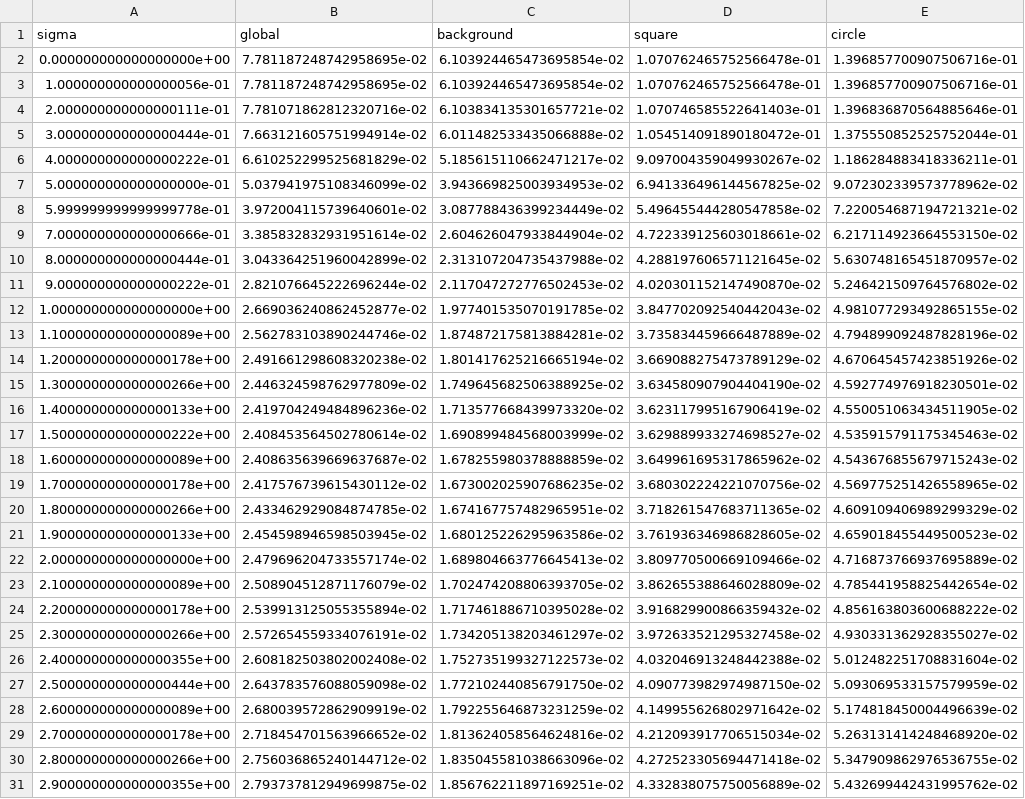
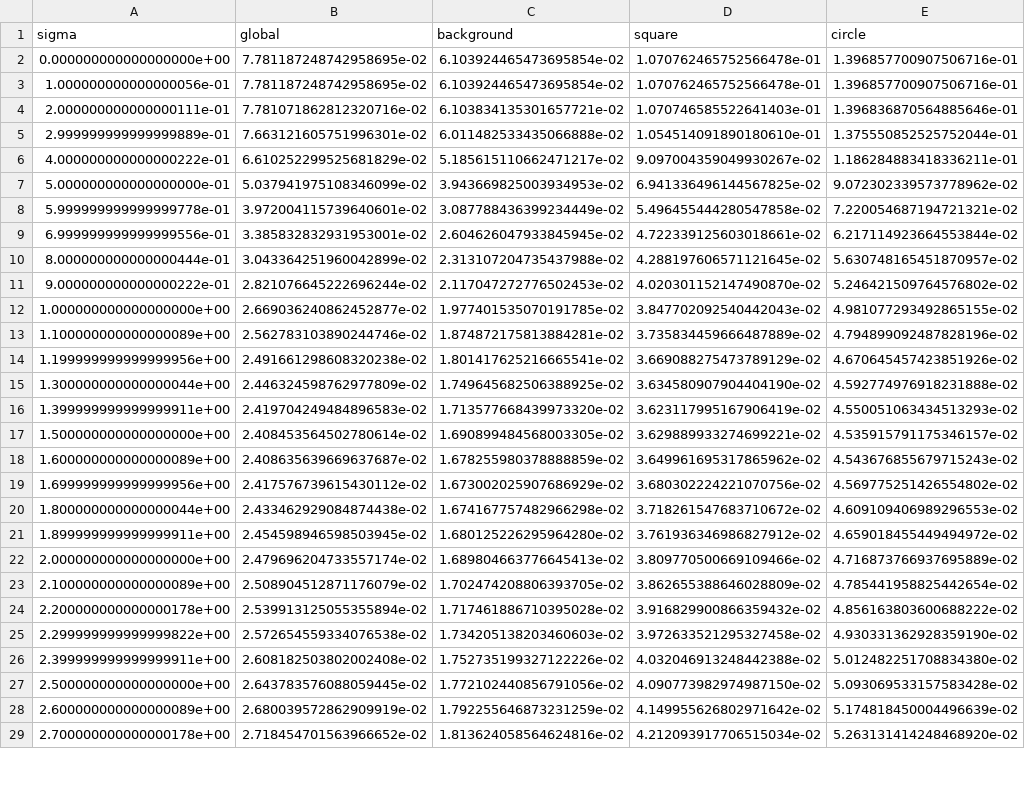
Before and after one commit to nico031022/t2_Procesamiento_Imagenes_nicolas_sanchez, a CSV file: resultados/pregunta1/rmse_sigma.csv, drawn as a sheet; only a part is shown; the diff covers the shown part only.

Commit message:
crear estimacion local y mapa adaptativo de sigma

```diff
--- a/resultados/pregunta1/rmse_sigma.csv
+++ b/resultados/pregunta1/rmse_sigma.csv
@@ -4,3 +4,3 @@ sigma,global,background,square,circle
 2.000000000000000111e-01,7.781071862812320716e-02,6.103834135301657721e-02,1.070746585522641403e-01,1.396836870564885646e-01
-3.000000000000000444e-01,7.663121605751994914e-02,6.011482533435066888e-02,1.054514091890180472e-01,1.375550852525752044e-01
+2.999999999999999889e-01,7.663121605751996301e-02,6.011482533435066888e-02,1.054514091890180610e-01,1.375550852525752044e-01
 4.000000000000000222e-01,6.610252299525681829e-02,5.185615110662471217e-02,9.097004359049930267e-02,1.186284883418336211e-01
@@ -8,3 +8,3 @@ sigma,global,background,square,circle
 5.999999999999999778e-01,3.972004115739640601e-02,3.087788436399234449e-02,5.496455444280547858e-02,7.220054687194721321e-02
-7.000000000000000666e-01,3.385832832931951614e-02,2.604626047933844904e-02,4.722339125603018661e-02,6.217114923664553150e-02
+6.999999999999999556e-01,3.385832832931953001e-02,2.604626047933845945e-02,4.722339125603018661e-02,6.217114923664553844e-02
 8.000000000000000444e-01,3.043364251960042899e-02,2.313107204735437988e-02,4.288197606571121645e-02,5.630748165451870957e-02
@@ -13,10 +13,10 @@ sigma,global,background,square,circle
 1.100000000000000089e+00,2.562783103890244746e-02,1.874872175813884281e-02,3.735834459666487889e-02,4.794899092487828196e-02
-1.200000000000000178e+00,2.491661298608320238e-02,1.801417625216665194e-02,3.669088275473789129e-02,4.670645457423851926e-02
-1.300000000000000266e+00,2.446324598762977809e-02,1.749645682506388925e-02,3.634580907904404190e-02,4.592774976918230501e-02
-1.400000000000000133e+00,2.419704249484896236e-02,1.713577668439973320e-02,3.623117995167906419e-02,4.550051063434511905e-02
-1.500000000000000222e+00,2.408453564502780614e-02,1.690899484568003999e-02,3.629889933274698527e-02,4.535915791175345463e-02
+1.199999999999999956e+00,2.491661298608320238e-02,1.801417625216665541e-02,3.669088275473789129e-02,4.670645457423851926e-02
+1.300000000000000044e+00,2.446324598762977809e-02,1.749645682506388925e-02,3.634580907904404190e-02,4.592774976918231888e-02
+1.399999999999999911e+00,2.419704249484896583e-02,1.713577668439973320e-02,3.623117995167906419e-02,4.550051063434513293e-02
+1.500000000000000000e+00,2.408453564502780614e-02,1.690899484568003305e-02,3.629889933274699221e-02,4.535915791175346157e-02
 1.600000000000000089e+00,2.408635639669637687e-02,1.678255980378888859e-02,3.649961695317865962e-02,4.543676855679715243e-02
-1.700000000000000178e+00,2.417576739615430112e-02,1.673002025907686235e-02,3.680302224221070756e-02,4.569775251426558965e-02
-1.800000000000000266e+00,2.433462929084874785e-02,1.674167757482965951e-02,3.718261547683711365e-02,4.609109406989299329e-02
-1.900000000000000133e+00,2.454598946598503945e-02,1.680125226295963586e-02,3.761936346986828605e-02,4.659018455449500523e-02
+1.699999999999999956e+00,2.417576739615430112e-02,1.673002025907686929e-02,3.680302224221070756e-02,4.569775251426554802e-02
+1.800000000000000044e+00,2.433462929084874438e-02,1.674167757482966298e-02,3.718261547683710672e-02,4.609109406989296553e-02
+1.899999999999999911e+00,2.454598946598503945e-02,1.680125226295964280e-02,3.761936346986827912e-02,4.659018455449494972e-02
 2.000000000000000000e+00,2.479696204733557174e-02,1.689804663776645413e-02,3.809770500669109466e-02,4.716873766937695889e-02
@@ -24,8 +24,6 @@ sigma,global,background,square,circle
 2.200000000000000178e+00,2.539913125055355894e-02,1.717461886710395028e-02,3.916829900866359432e-02,4.856163803600688222e-02
-2.300000000000000266e+00,2.572654559334076191e-02,1.734205138203461297e-02,3.972633521295327458e-02,4.930331362928355027e-02
-2.400000000000000355e+00,2.608182503802002408e-02,1.752735199327122573e-02,4.032046913248442388e-02,5.012482251708831604e-02
-2.500000000000000444e+00,2.643783576088059098e-02,1.772102440856791750e-02,4.090773982974987150e-02,5.093069533157579959e-02
+2.299999999999999822e+00,2.572654559334076538e-02,1.734205138203460603e-02,3.972633521295327458e-02,4.930331362928359190e-02
+2.399999999999999911e+00,2.608182503802002408e-02,1.752735199327122226e-02,4.032046913248442388e-02,5.012482251708834380e-02
+2.500000000000000000e+00,2.643783576088059445e-02,1.772102440856791056e-02,4.090773982974987150e-02,5.093069533157583428e-02
 2.600000000000000089e+00,2.680039572862909919e-02,1.792255646873231259e-02,4.149955626802971642e-02,5.174818450004496639e-02
 2.700000000000000178e+00,2.718454701563966652e-02,1.813624058564624816e-02,4.212093917706515034e-02,5.263131414248468920e-02
-2.800000000000000266e+00,2.756036865240144712e-02,1.835045581038663096e-02,4.272523305694471418e-02,5.347909862976536755e-02
-2.900000000000000355e+00,2.793737812949699875e-02,1.856762211897169251e-02,4.332838075750056889e-02,5.432699442431995762e-02
```
Also changed, not shown: 8 added rows and 6 removed rows elsewhere in this file, 4 other files.
